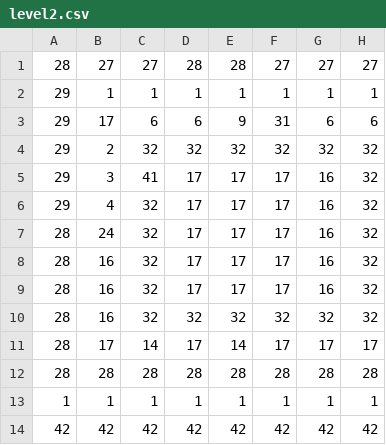
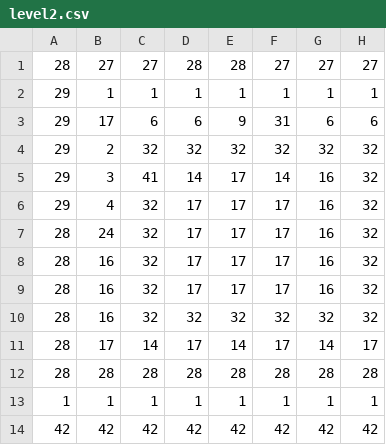
Before and after one commit to bernborgess/tpf-bandeco, a CSV file: Assets/Levels/level2.csv, drawn as a sheet; only a part is shown; the diff names each change by its address in the sheet, - before the commit and + after, or states it on an @@ line.

```diff
--- a/Assets/Levels/level2.csv
+++ b/Assets/Levels/level2.csv
-D5: 17
+D5: 14
-F5: 17
+F5: 14
-G11: 17
+G11: 14
```
Also changed, not shown: 8 other files.
